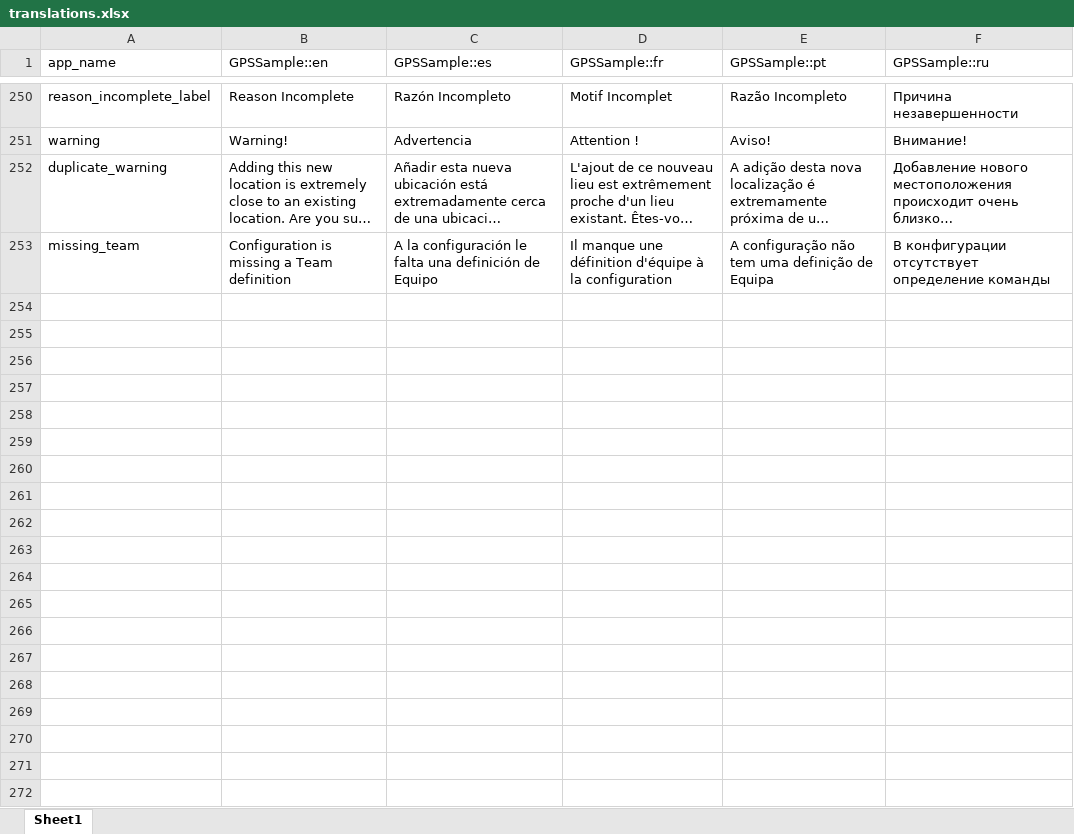
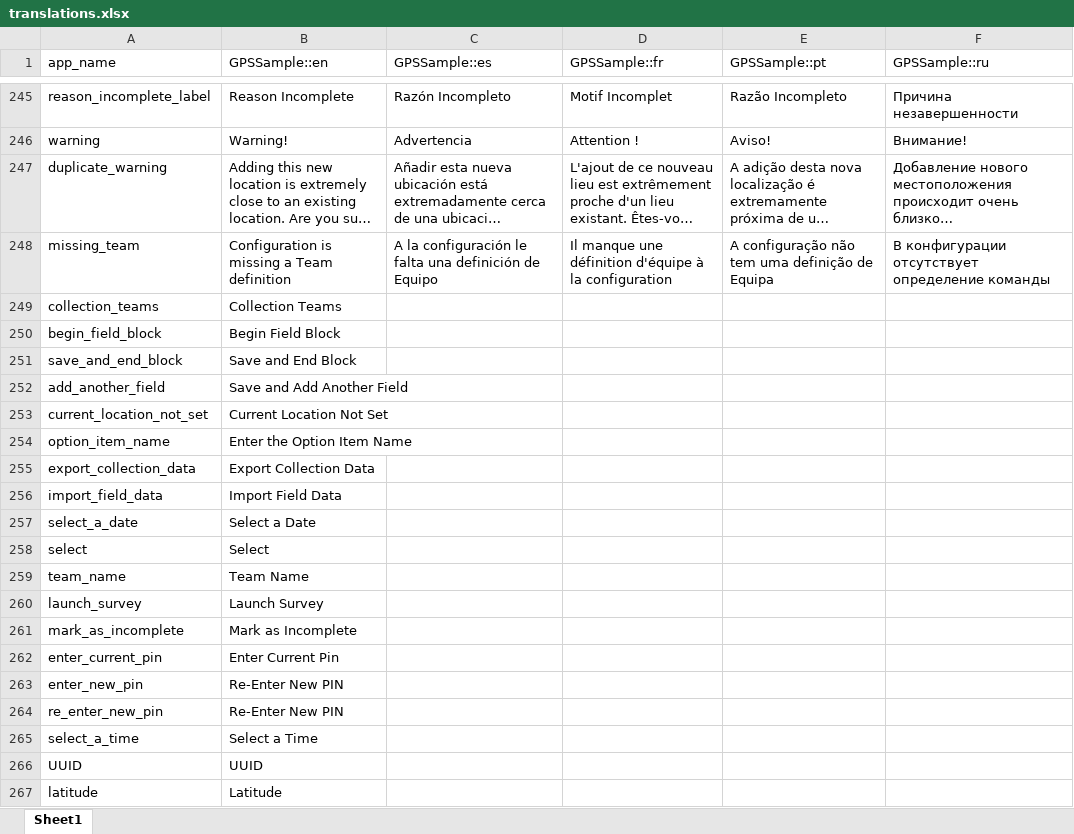
Before and after one commit to GPS-Sample/GPS-Sample, an Excel workbook: translations/translations.xlsx, sheet Sheet1, drawn as a sheet; only a part is shown, gaps mark what is left out; long unchanged cells end in …; values as stored, in another font and other column widths than the file's, no cell formats; the diff covers the shown part only; the diff names each change by its address in the sheet, - before the commit and + after, or states it on an @@ line.

```diff
--- a/translations/translations.xlsx (sheet Sheet1)
+++ b/translations/translations.xlsx (sheet Sheet1)
+row 249: collection_teams | Collection Teams
+row 250: begin_field_block | Begin Field Block
+row 251: save_and_end_block | Save and End Block
+row 252: add_another_field | Save and Add Another Field
+row 253: current_location_not_set | Current Location Not Set
+row 254: option_item_name | Enter the Option Item Name
+row 255: export_collection_data | Export Collection Data
+row 256: import_field_data | Import Field Data
+row 257: select_a_date | Select a Date
+row 258: select | Select
+row 259: team_name | Team Name
+row 260: launch_survey | Launch Survey
+row 261: mark_as_incomplete | Mark as Incomplete
+row 262: enter_current_pin | Enter Current Pin
+row 263: enter_new_pin | Re-Enter New PIN
+row 264: re_enter_new_pin | Re-Enter New PIN
+row 265: select_a_time | Select a Time
+row 266: UUID | UUID
+row 267: latitude | Latitude
```
Also changed, not shown: 14 added rows, 4 removed rows and 1 moved row elsewhere in this sheet, cell formats, 2 other files.
